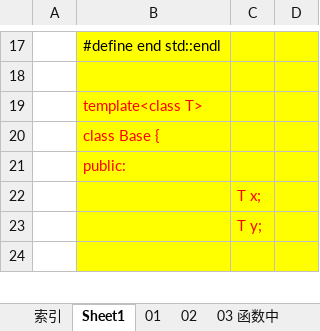
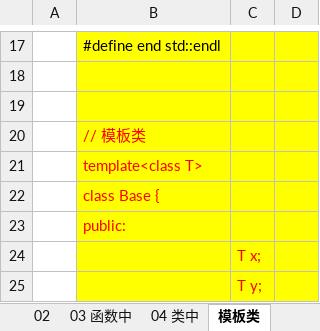
Before and after one commit to wufake70/mySoftwareReverse, an Excel workbook: 04_CPlusPlus/006 模板(泛型参数 模板类) 折半查找.xlsx, sheet 模板类, drawn as a sheet; only a part is shown, gaps mark what is left out; the shorter side is filled out with more unchanged rows; values as stored, in another font and other column widths than the file's, no borders; the diff names each change by its address in the sheet, - before the commit and + after, or states it on an @@ line.

```diff
--- a/04_CPlusPlus/006 模板(泛型参数 模板类) 折半查找.xlsx (sheet 模板类)
+++ b/04_CPlusPlus/006 模板(泛型参数 模板类) 折半查找.xlsx (sheet 模板类)
-sheet tab: Sheet1
+sheet tab: 模板类
@@ sheet tab order changed: 02 | 03 函数中 | 04 类中 | 模板类 @@
+row 19: (empty)
+row 20:  | // 模板类
```
Also changed, not shown: sheet 索引, 04_CPlusPlus/007 引用类型 友元函数 运算符重载.xlsx, 04_CPlusPlus/009 链表.xlsx, 2 other files.
